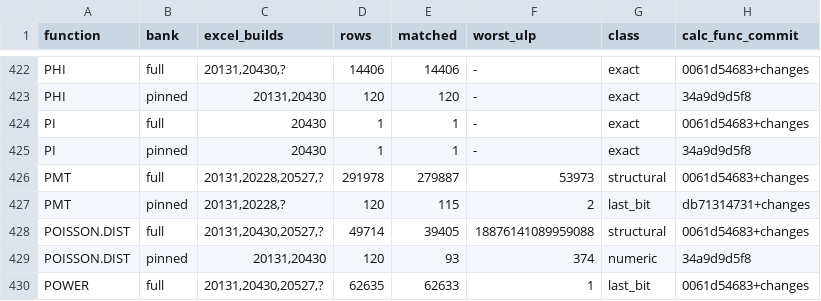
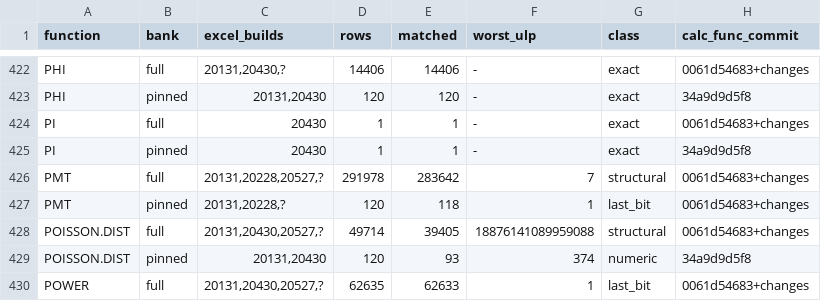
Before and after one commit to DnaCalc/DnaCalc, a TSV file: crates/calc-func/witness-status.tsv, drawn as a sheet; only a part is shown, gaps mark what is left out.

```diff
--- a/crates/calc-func/witness-status.tsv
+++ b/crates/calc-func/witness-status.tsv
@@ -425,4 +425,4 @@ PI	full	20430	1	1	-	exact	0061d54683+changes
 PI	pinned	20430	1	1	-	exact	34a9d9d5f8
-PMT	full	20131,20228,20527,?	291978	279887	53973	structural	0061d54683+changes
-PMT	pinned	20131,20228,?	120	115	2	last_bit	db71314731+changes
+PMT	full	20131,20228,20527,?	291978	283642	7	structural	0061d54683+changes
+PMT	pinned	20131,20228,?	120	118	1	last_bit	0061d54683+changes
 POISSON.DIST	full	20131,20430,20527,?	49714	39405	18876141089959088	structural	0061d54683+changes
```
Also changed, not shown: 4 other files.
